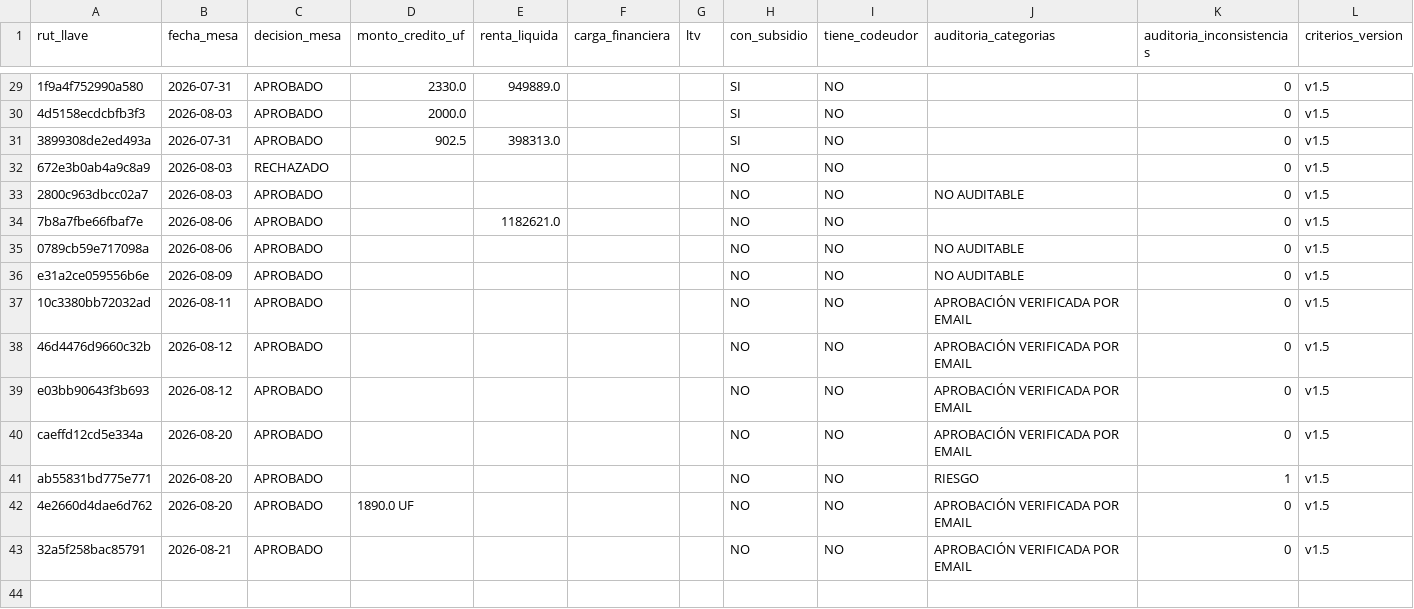
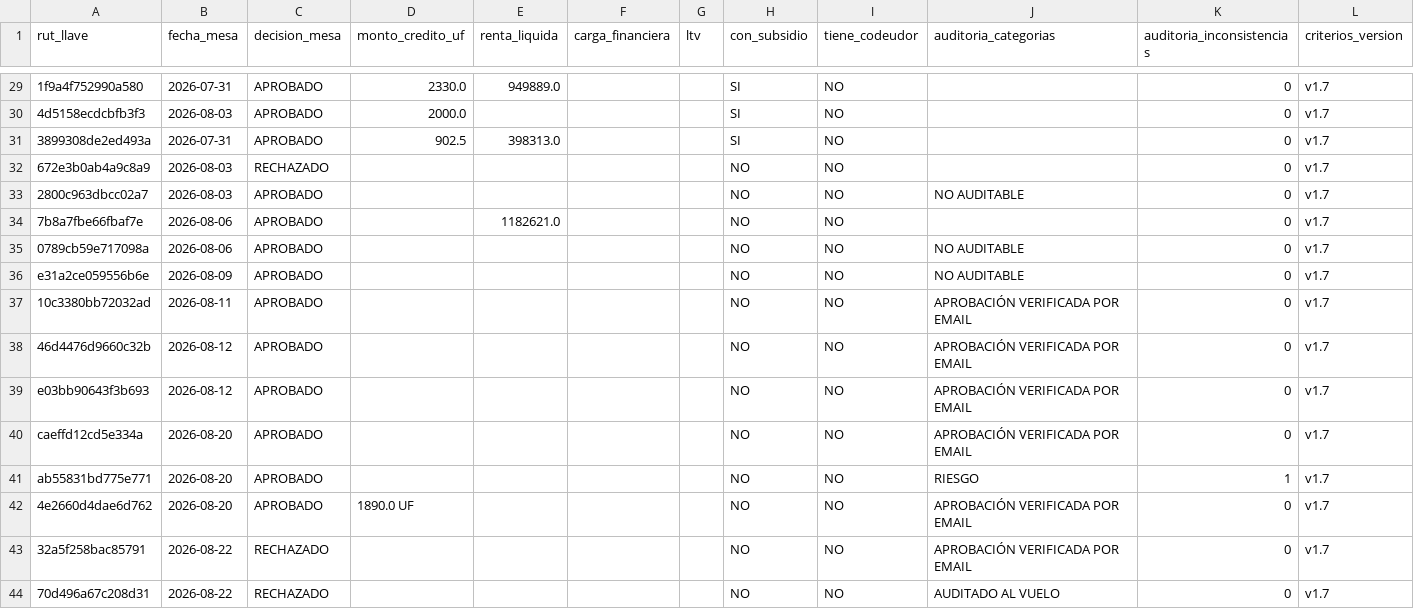
Before and after one commit to aljibedelromeralrodo-spec/gcm, a CSV file: backend/storage/boveda_dashai/dataset_dashai.csv, drawn as a sheet; only a part is shown, gaps mark what is left out; the diff covers the shown part only; the diff names each change by its address in the sheet, - before the commit and + after, or states it on an @@ line.

```diff
--- a/backend/storage/boveda_dashai/dataset_dashai.csv
+++ b/backend/storage/boveda_dashai/dataset_dashai.csv
-L29:L43 (criterios_version): v1.5
+L29:L43 (criterios_version): v1.7
-B43 (fecha_mesa): 2026-08-21
+B43 (fecha_mesa): 2026-08-22
-C43 (decision_mesa): APROBADO
+C43 (decision_mesa): RECHAZADO
+row 44: 70d496a67c208d31 | 2026-08-22 | RECHAZADO |  |  |  |  | NO | NO | AUDITADO AL VUELO | 0 | v1.7
```
Also changed, not shown: 29 edited cells elsewhere in this file, 3 other files.
